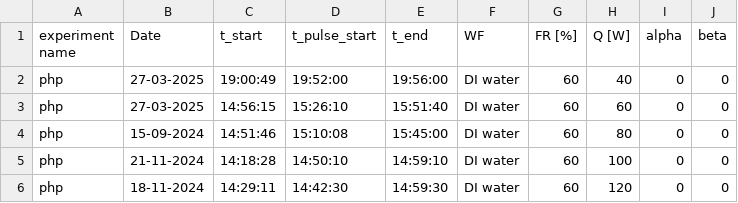
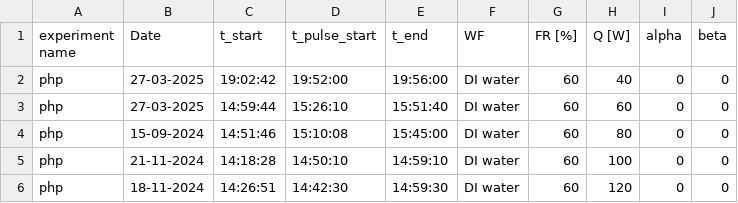
Before and after one commit to kamleshparmar17/Advanced_PulseHeatPipe_krp, a CSV file: data/meta_table_data_5_1.csv, drawn as a sheet.

Commit message:
meta_table_data_5_2 and meta_table_data_5_3 updatd

```diff
--- a/data/meta_table_data_5_1.csv
+++ b/data/meta_table_data_5_1.csv
@@ -1,6 +1,6 @@
 experiment name,Date,t_start,t_pulse_start,t_end,WF,FR [%],Q [W],alpha,beta
-php,27-03-2025,19:00:49,19:52:00,19:56:00,DI water,60,40,0,0
-php,27-03-2025,14:56:15,15:26:10,15:51:40,DI water,60,60,0,0
+php,27-03-2025,19:02:42,19:52:00,19:56:00,DI water,60,40,0,0
+php,27-03-2025,14:59:44,15:26:10,15:51:40,DI water,60,60,0,0
 php,15-09-2024,14:51:46,15:10:08,15:45:00,DI water,60,80,0,0
 php,21-11-2024,14:18:28,14:50:10,14:59:10,DI water,60,100,0,0
-php,18-11-2024,14:29:11,14:42:30,14:59:30,DI water,60,120,0,0
+php,18-11-2024,14:26:51,14:42:30,14:59:30,DI water,60,120,0,0
```
Also changed, not shown: data/meta_table_data_5_2.csv, data/meta_table_data_5_3.csv, 33 other files.
